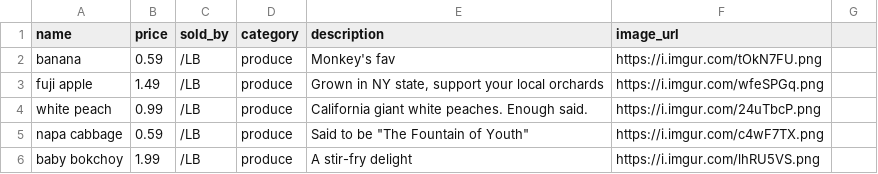
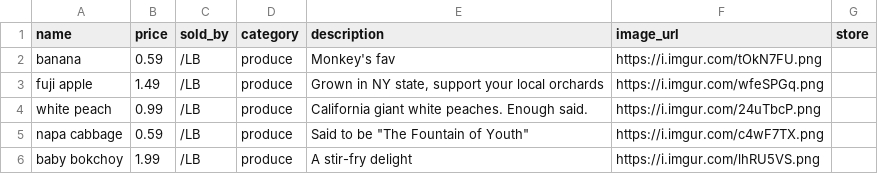
Before and after one commit to minjoomagic/wunder-backend, a CSV file: lib/seeds/seedData.csv, drawn as a sheet; only a part is shown; the diff names each change by its address in the sheet, - before the commit and + after, or states it on an @@ line.

```diff
--- a/lib/seeds/seedData.csv
+++ b/lib/seeds/seedData.csv
-G1: (empty)
+G1: store
```
Also changed, not shown: 21 other files.
